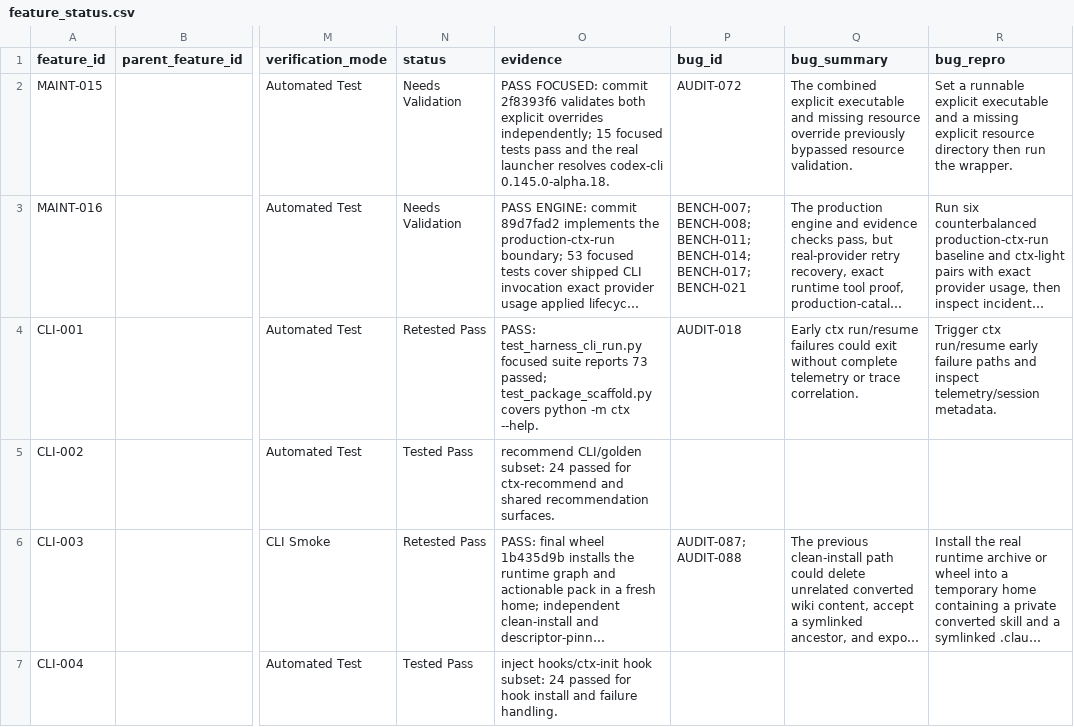
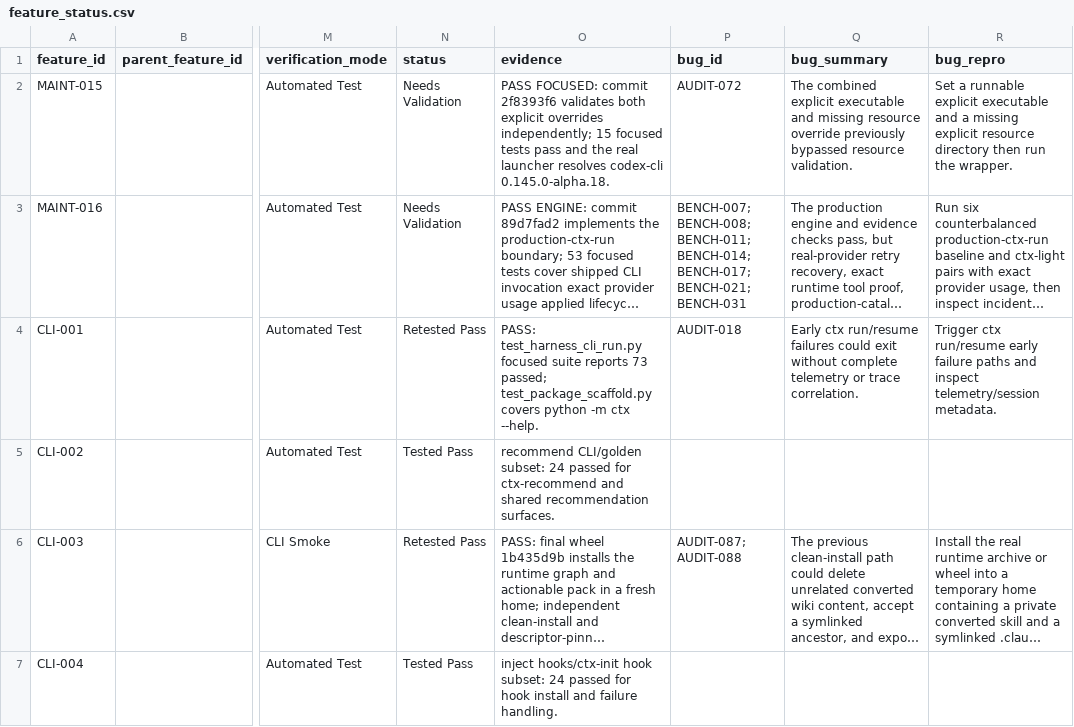
Before and after one commit to stevesolun/ctx, a CSV file: qa/feature_status.csv, drawn as a sheet; only a part is shown, gaps mark what is left out; long unchanged cells end in …; the diff names each change by its address in the sheet, - before the commit and + after, or states it on an @@ line.

```diff
--- a/qa/feature_status.csv
+++ b/qa/feature_status.csv
-P3 (bug_id): …BENCH-014; BENCH-017; BENCH-021
+P3 (bug_id): …BENCH-014; BENCH-017; BENCH-021; BENCH-031
```
Also changed, not shown: qa/ctx_benchmark_status.csv.
